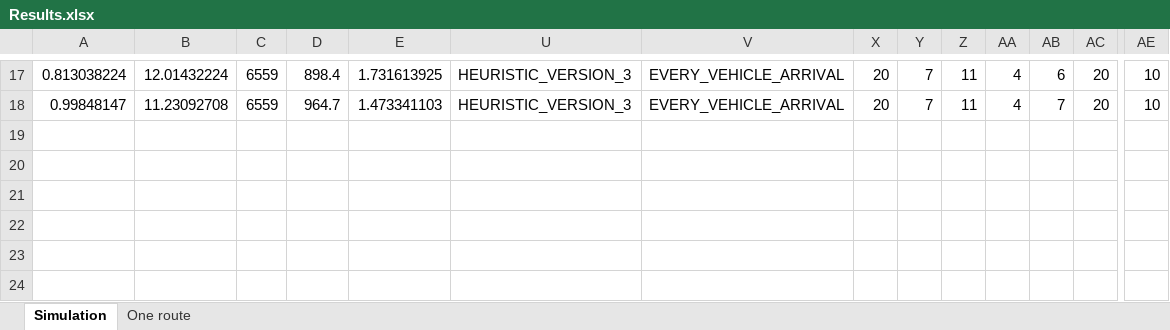
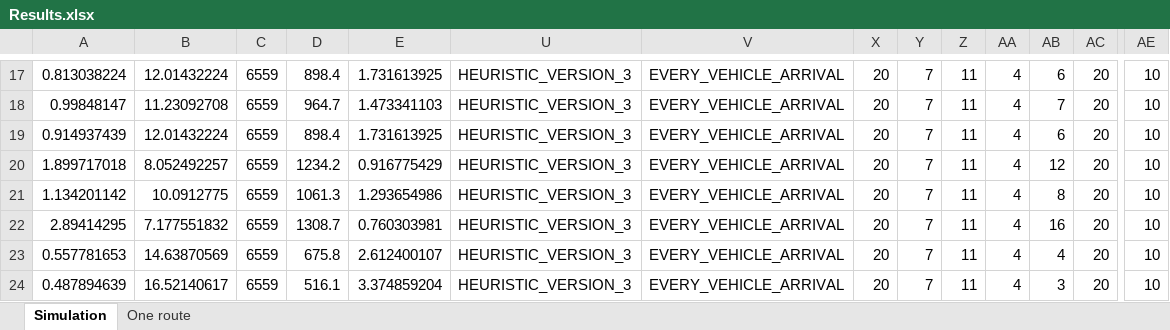
Before and after one commit to kristinehagen/Master, an Excel workbook: Results.xlsx, sheet Simulation, drawn as a sheet; only a part is shown, gaps mark what is left out; values as stored, in another font and other column widths than the file's, no borders; rows hold the shown columns only; the diff names each change by its address in the sheet, - before the commit and + after, or states it on an @@ line.

Commit message:
Tester ulikt antall vehicles

```diff
--- a/Results.xlsx (sheet Simulation)
+++ b/Results.xlsx (sheet Simulation)
+row 19: 0.914937439 | 12.01432224 | 6559 | 898.4 | 1.731613925 | HEURISTIC_VERSION_3 | EVERY_VEHICLE_ARRIVAL | 20 | 7 | 11 | 4 | 6 | 20 | 10
+row 20: 1.899717018 | 8.052492257 | 6559 | 1234.2 | 0.916775429 | HEURISTIC_VERSION_3 | EVERY_VEHICLE_ARRIVAL | 20 | 7 | 11 | 4 | 12 | 20 | 10
+row 21: 1.134201142 | 10.0912775 | 6559 | 1061.3 | 1.293654986 | HEURISTIC_VERSION_3 | EVERY_VEHICLE_ARRIVAL | 20 | 7 | 11 | 4 | 8 | 20 | 10
+row 22: 2.89414295 | 7.177551832 | 6559 | 1308.7 | 0.760303981 | HEURISTIC_VERSION_3 | EVERY_VEHICLE_ARRIVAL | 20 | 7 | 11 | 4 | 16 | 20 | 10
+row 23: 0.557781653 | 14.63870569 | 6559 | 675.8 | 2.612400107 | HEURISTIC_VERSION_3 | EVERY_VEHICLE_ARRIVAL | 20 | 7 | 11 | 4 | 4 | 20 | 10
+row 24: 0.487894639 | 16.52140617 | 6559 | 516.1 | 3.374859204 | HEURISTIC_VERSION_3 | EVERY_VEHICLE_ARRIVAL | 20 | 7 | 11 | 4 | 3 | 20 | 10
```
Also changed, not shown: hidden cells, 7 other files.
